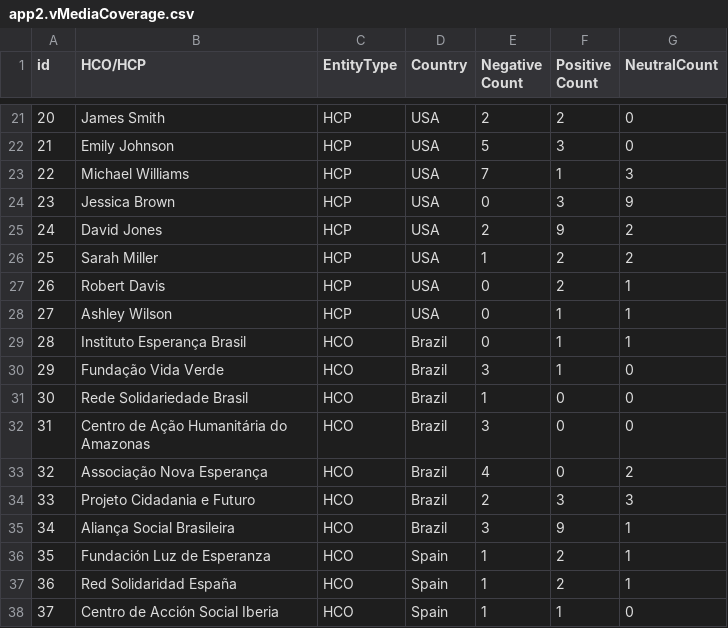
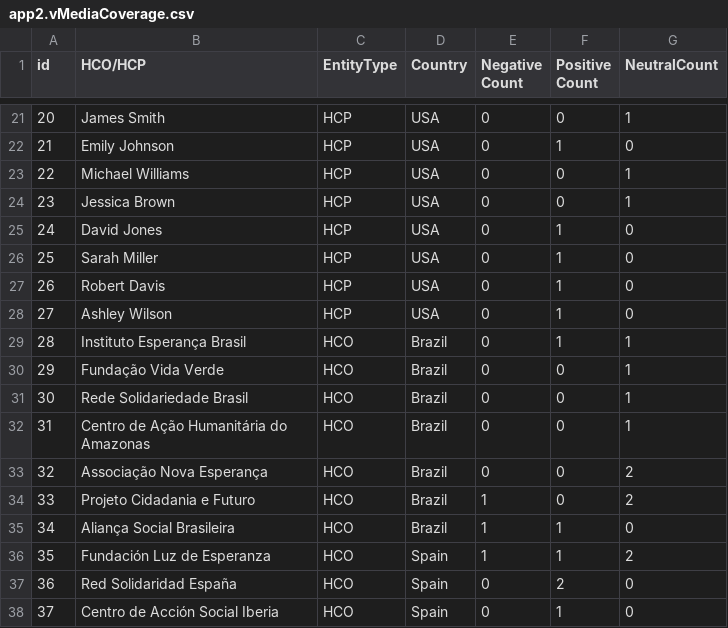
Before and after one commit to wittygirl8/HighRiskThirdParty-Backend, a CSV file: data/app2.vMediaCoverage.csv, drawn as a sheet; only a part is shown, gaps mark what is left out; the diff covers the shown part only.

```diff
--- a/data/app2.vMediaCoverage.csv
+++ b/data/app2.vMediaCoverage.csv
@@ -21,18 +21,18 @@
-20,James Smith,HCP,USA,2,2,0
-21,Emily Johnson,HCP,USA,5,3,0
-22,Michael Williams,HCP,USA,7,1,3
-23,Jessica Brown,HCP,USA,0,3,9
-24,David Jones,HCP,USA,2,9,2
-25,Sarah Miller,HCP,USA,1,2,2
-26,Robert Davis,HCP,USA,0,2,1
-27,Ashley Wilson,HCP,USA,0,1,1
+20,James Smith,HCP,USA,0,0,1
+21,Emily Johnson,HCP,USA,0,1,0
+22,Michael Williams,HCP,USA,0,0,1
+23,Jessica Brown,HCP,USA,0,0,1
+24,David Jones,HCP,USA,0,1,0
+25,Sarah Miller,HCP,USA,0,1,0
+26,Robert Davis,HCP,USA,0,1,0
+27,Ashley Wilson,HCP,USA,0,1,0
 28,Instituto Esperança Brasil,HCO,Brazil,0,1,1
-29,Fundação Vida Verde,HCO,Brazil,3,1,0
-30,Rede Solidariedade Brasil,HCO,Brazil,1,0,0
-31,Centro de Ação Humanitária do Amazonas,HCO,Brazil,3,0,0
-32,Associação Nova Esperança,HCO,Brazil,4,0,2
-33,Projeto Cidadania e Futuro,HCO,Brazil,2,3,3
-34,Aliança Social Brasileira,HCO,Brazil,3,9,1
-35,Fundación Luz de Esperanza,HCO,Spain,1,2,1
-36,Red Solidaridad España,HCO,Spain,1,2,1
-37,Centro de Acción Social Iberia,HCO,Spain,1,1,0
+29,Fundação Vida Verde,HCO,Brazil,0,0,1
+30,Rede Solidariedade Brasil,HCO,Brazil,0,0,1
+31,Centro de Ação Humanitária do Amazonas,HCO,Brazil,0,0,1
+32,Associação Nova Esperança,HCO,Brazil,0,0,2
+33,Projeto Cidadania e Futuro,HCO,Brazil,1,0,2
+34,Aliança Social Brasileira,HCO,Brazil,1,1,0
+35,Fundación Luz de Esperanza,HCO,Spain,1,1,2
+36,Red Solidaridad España,HCO,Spain,0,2,0
+37,Centro de Acción Social Iberia,HCO,Spain,0,1,0
```
Also changed, not shown: 41 edited cells elsewhere in this file, data/app2.vHco.csv, data/app2.vHcoRiskScore.csv, 16 other files.
